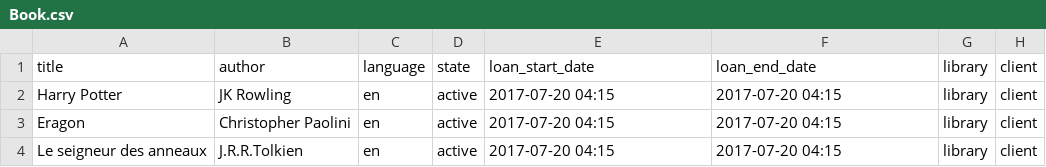
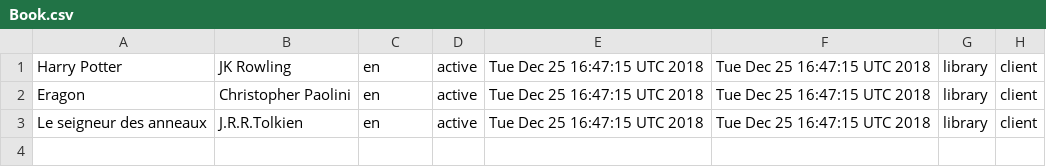
Before and after one commit to walterwhites/library_evolution, a CSV file: batch/src/main/resources/Book.csv, drawn as a sheet.

Commit message:
setter overide for batch

```diff
--- a/batch/src/main/resources/Book.csv
+++ b/batch/src/main/resources/Book.csv
@@ -1,4 +1,3 @@
-title,author,language,state,loan_start_date,loan_end_date,library,client
-Harry Potter,JK Rowling,en,active,2017-07-20 04:15,2017-07-20 04:15,library,client
-Eragon,Christopher Paolini,en,active,2017-07-20 04:15,2017-07-20 04:15,library,client
-Le seigneur des anneaux,J.R.R.Tolkien,en,active,2017-07-20 04:15,2017-07-20 04:15,library,client
+Harry Potter,JK Rowling,en,active,Tue Dec 25 16:47:15 UTC 2018,Tue Dec 25 16:47:15 UTC 2018,library,client
+Eragon,Christopher Paolini,en,active,Tue Dec 25 16:47:15 UTC 2018,Tue Dec 25 16:47:15 UTC 2018,library,client
+Le seigneur des anneaux,J.R.R.Tolkien,en,active,Tue Dec 25 16:47:15 UTC 2018,Tue Dec 25 16:47:15 UTC 2018,library,client
```
Also changed, not shown: 2 other files.
